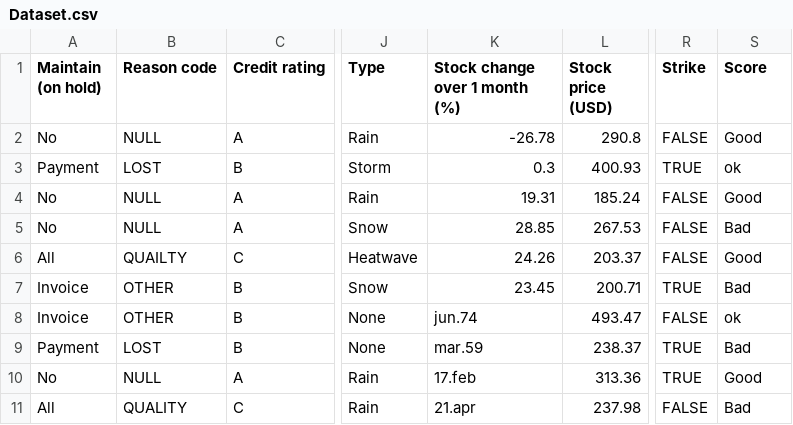
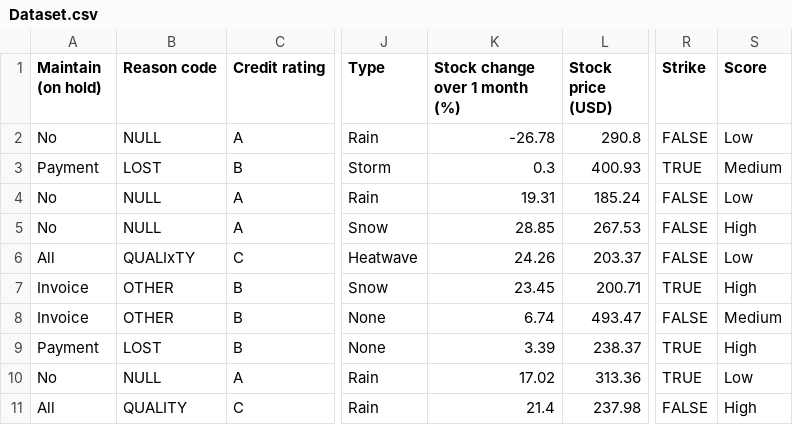
Before and after one commit to JessikaLinnea/Bacheloroppgave, a CSV file: Dataset.csv, drawn as a sheet; only a part is shown, gaps mark what is left out; the diff names each change by its address in the sheet, - before the commit and + after, or states it on an @@ line.

```diff
--- a/Dataset.csv
+++ b/Dataset.csv
-S2 (Score): Good
+S2 (Score): Low
-S3 (Score): ok
+S3 (Score): Medium
-S4 (Score): Good
+S4 (Score): Low
-S5 (Score): Bad
+S5 (Score): High
-B6 (Reason code): QUAILTY
+B6 (Reason code): QUALIxTY
-S6 (Score): Good
+S6 (Score): Low
-S7 (Score): Bad
+S7 (Score): High
-K8 (Stock change over 1 month (%)): jun.74
+K8 (Stock change over 1 month (%)): 6.74
-S8 (Score): ok
+S8 (Score): Medium
-K9 (Stock change over 1 month (%)): mar.59
+K9 (Stock change over 1 month (%)): 3.39
-S9 (Score): Bad
+S9 (Score): High
-K10 (Stock change over 1 month (%)): 17.feb
+K10 (Stock change over 1 month (%)): 17.02
-S10 (Score): Good
+S10 (Score): Low
-K11 (Stock change over 1 month (%)): 21.apr
+K11 (Stock change over 1 month (%)): 21.4
-S11 (Score): Bad
+S11 (Score): High
```
Also changed, not shown: 2 other files.
